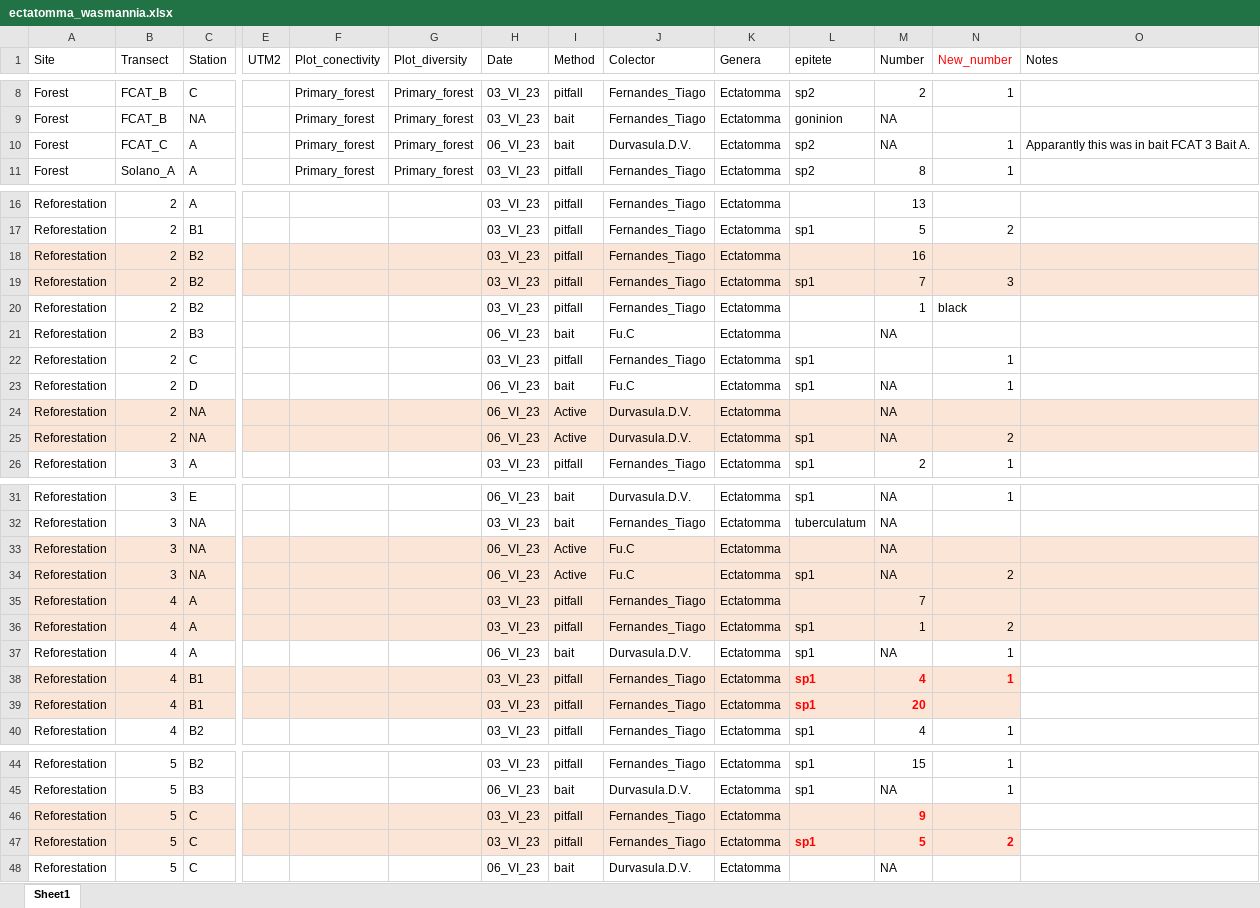
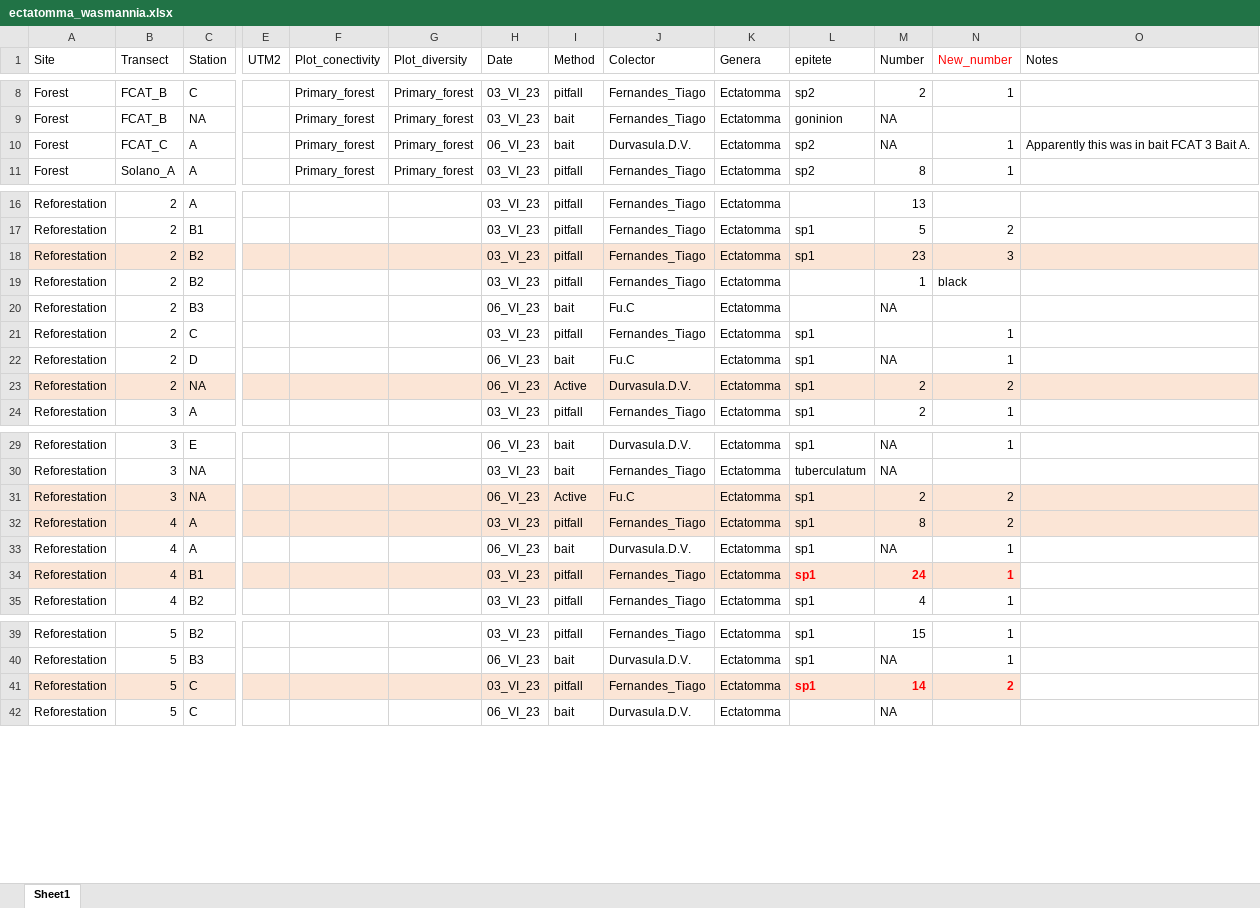
Before and after one commit to jibarozzo/Ants_FCAT, an Excel workbook: ectatomma_wasmannia.xlsx, sheet Sheet1, drawn as a sheet; only a part is shown, gaps mark what is left out; values as stored, in another font and other column widths than the file's, no borders; removed rows and columns are numbered as before the commit, all else as after; rows hold the shown columns only; the diff names each change by its address in the sheet, - before the commit and + after, or states it on an @@ line.

```diff
--- a/ectatomma_wasmannia.xlsx (sheet Sheet1)
+++ b/ectatomma_wasmannia.xlsx (sheet Sheet1)
-O10 (Notes): Apparantly this was in bait FCAT 3 Bait A.
+O10 (Notes): Apparently this was in bait FCAT 3 Bait A.
-row 18: Reforestation | 2 | B2 |  |  |  | 03_VI_23 | pitfall | Fernandes_Tiago | Ectatomma |  | 16
-M18 (Number): 7
+M18 (Number): 23
-row 24: Reforestation | 2 | NA |  |  |  | 06_VI_23 | Active | Durvasula.D.V. | Ectatomma |  | NA
-M23 (Number): NA
+M23 (Number): 2
-row 33: Reforestation | 3 | NA |  |  |  | 06_VI_23 | Active | Fu.C | Ectatomma |  | NA
-M31 (Number): NA
+M31 (Number): 2
-row 35: Reforestation | 4 | A |  |  |  | 03_VI_23 | pitfall | Fernandes_Tiago | Ectatomma |  | 7
-M32 (Number): 1
+M32 (Number): 8
-M34 (Number): 4
+M34 (Number): 24
-row 39: Reforestation | 4 | B1 |  |  |  | 03_VI_23 | pitfall | Fernandes_Tiago | Ectatomma | sp1 | 20
-row 46: Reforestation | 5 | C |  |  |  | 03_VI_23 | pitfall | Fernandes_Tiago | Ectatomma |  | 9
-M41 (Number): 5
+M41 (Number): 14
```
Also changed, not shown: Ants_students_data_july2023.xlsx, FCAT_Ants.xlsx, 1 other file.
